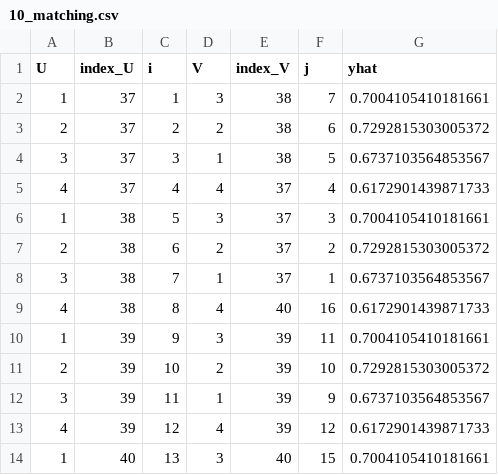
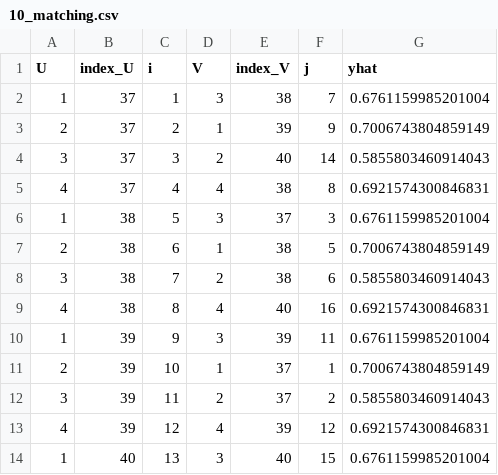
Before and after one commit to bnesposito/Adaptive_matching_messages, a CSV file: Pipeline/Match_files/10_matching.csv, drawn as a sheet; only a part is shown; the diff covers the shown part only.

```diff
--- a/Pipeline/Match_files/10_matching.csv
+++ b/Pipeline/Match_files/10_matching.csv
@@ -1,14 +1,14 @@
 U,index_U,i,V,index_V,j,yhat
-1,37,1,3,38,7,0.7004105410181661
-2,37,2,2,38,6,0.7292815303005372
-3,37,3,1,38,5,0.6737103564853567
-4,37,4,4,37,4,0.6172901439871733
-1,38,5,3,37,3,0.7004105410181661
-2,38,6,2,37,2,0.7292815303005372
-3,38,7,1,37,1,0.6737103564853567
-4,38,8,4,40,16,0.6172901439871733
-1,39,9,3,39,11,0.7004105410181661
-2,39,10,2,39,10,0.7292815303005372
-3,39,11,1,39,9,0.6737103564853567
-4,39,12,4,39,12,0.6172901439871733
-1,40,13,3,40,15,0.7004105410181661
+1,37,1,3,38,7,0.6761159985201004
+2,37,2,1,39,9,0.7006743804859149
+3,37,3,2,40,14,0.5855803460914043
+4,37,4,4,38,8,0.6921574300846831
+1,38,5,3,37,3,0.6761159985201004
+2,38,6,1,38,5,0.7006743804859149
+3,38,7,2,38,6,0.5855803460914043
+4,38,8,4,40,16,0.6921574300846831
+1,39,9,3,39,11,0.6761159985201004
+2,39,10,1,37,1,0.7006743804859149
+3,39,11,2,37,2,0.5855803460914043
+4,39,12,4,39,12,0.6921574300846831
+1,40,13,3,40,15,0.6761159985201004
```
Also changed, not shown: 10 edited cells elsewhere in this file, 40 other files.
